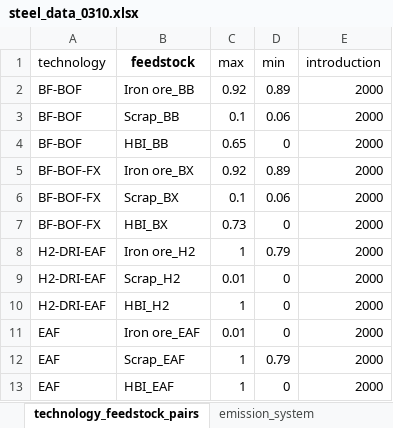
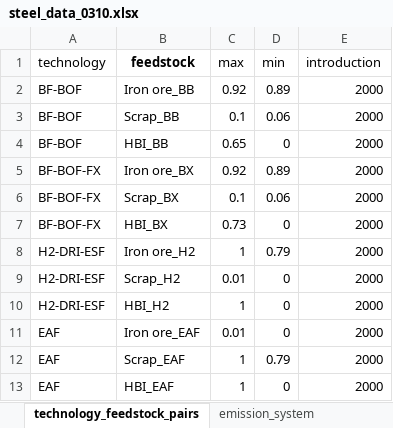
Before and after one commit to PLANiT-Institute/systempathway, an Excel workbook: database/steel_data_0310.xlsx, sheet technology_feedstock_pairs, drawn as a sheet; values as stored, in another font and other column widths than the file's, no borders; the diff names each change by its address in the sheet, - before the commit and + after, or states it on an @@ line.

```diff
--- a/database/steel_data_0310.xlsx (sheet technology_feedstock_pairs)
+++ b/database/steel_data_0310.xlsx (sheet technology_feedstock_pairs)
-A8:A10 (technology): H2-DRI-EAF
+A8:A10 (technology): H2-DRI-ESF
```
Also changed, not shown: sheet emission, sheet technology, sheet technology_ei, sheet renewal, sheet opex, sheet capex, database/steel_data.xlsx, 14 other files.
